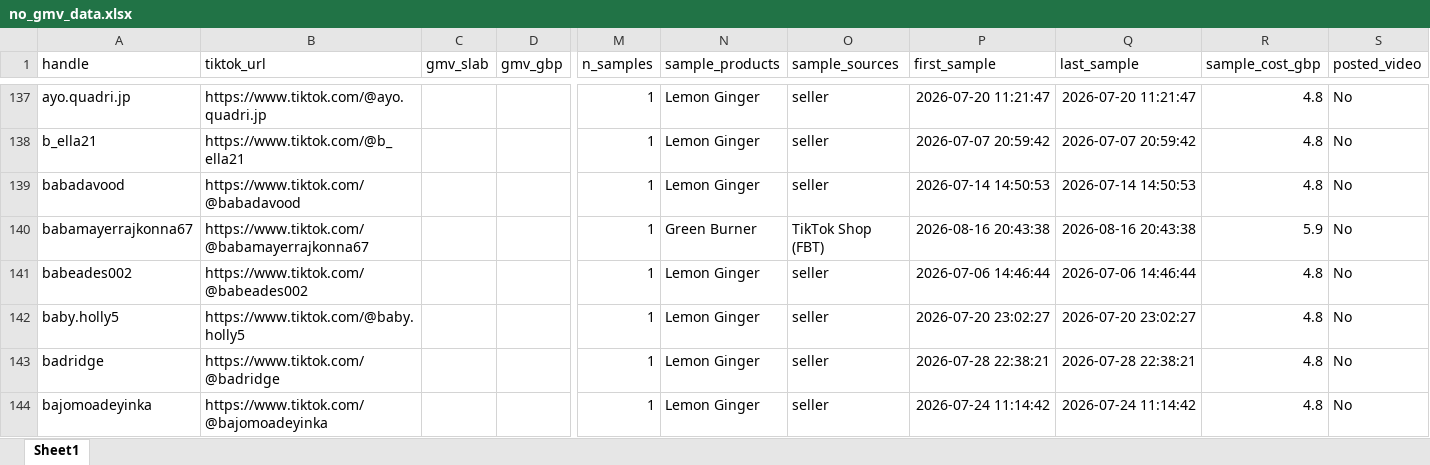
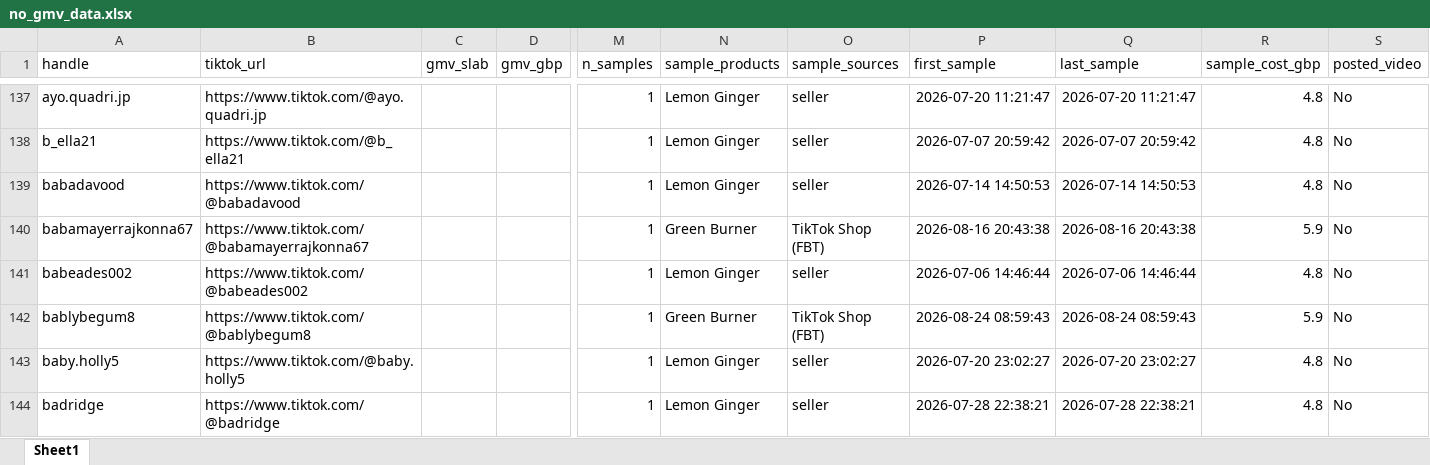
Before and after one commit to aviralgarg-commits/vahdam-sampling-dashboard, an Excel workbook: no_gmv_data.xlsx, sheet Sheet1, drawn as a sheet; only a part is shown, gaps mark what is left out; the shorter side is filled out with more unchanged rows; values as stored, in another font and other column widths than the file's, no borders; rows hold the shown columns only; the diff covers the shown part only; the diff names each change by its address in the sheet, - before the commit and + after, or states it on an @@ line.

```diff
--- a/no_gmv_data.xlsx (sheet Sheet1)
+++ b/no_gmv_data.xlsx (sheet Sheet1)
+row 142: bablybegum8 | https://www.tiktok.com/@bablybegum8 |  |  | 1 | Green Burner | TikTok Shop (FBT) | 2026-08-24 08:59:43 | 2026-08-24 08:59:43 | 5.9 | No
```
Also changed, not shown: 5 added rows elsewhere in this sheet, creator_monthly_video_gmv.xlsx, daily_ethnicity_mix.xlsx, 12 other files.
